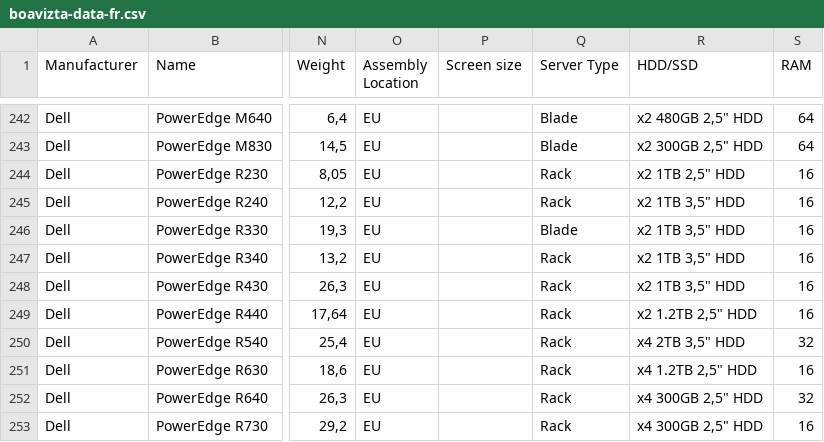
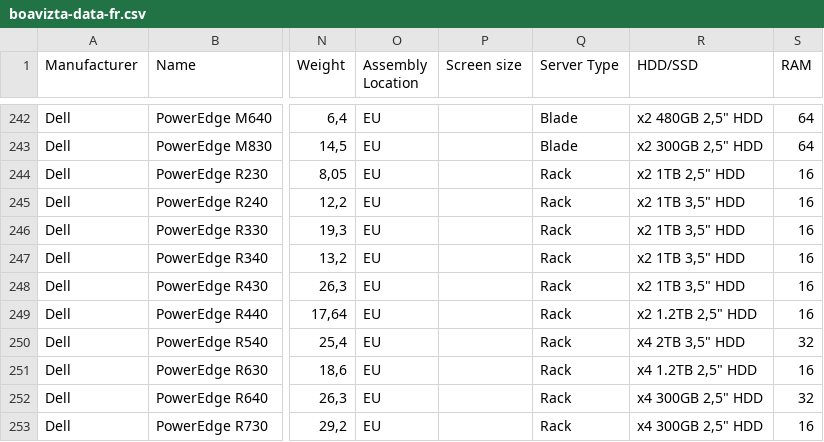
Before and after one commit to Boavizta/environmental-footprint-data, a CSV file: boavizta-data-fr.csv, drawn as a sheet; only a part is shown, gaps mark what is left out; the diff names each change by its address in the sheet, - before the commit and + after, or states it on an @@ line.

Commit message:
Adjust Dell R330 server type (wrong value on PCF)

```diff
--- a/boavizta-data-fr.csv
+++ b/boavizta-data-fr.csv
-Q246 (Server Type): Blade
+Q246 (Server Type): Rack
```
